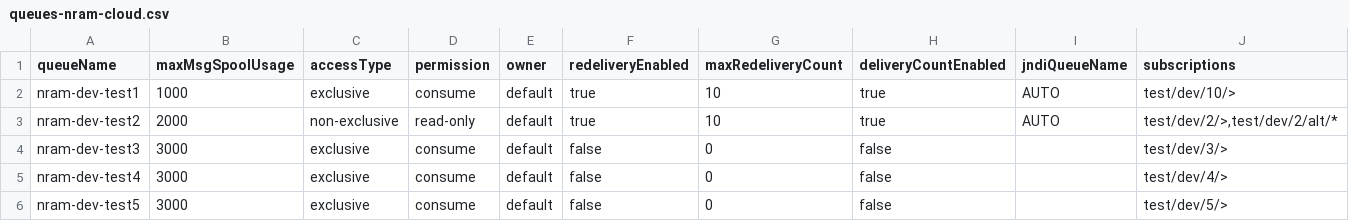
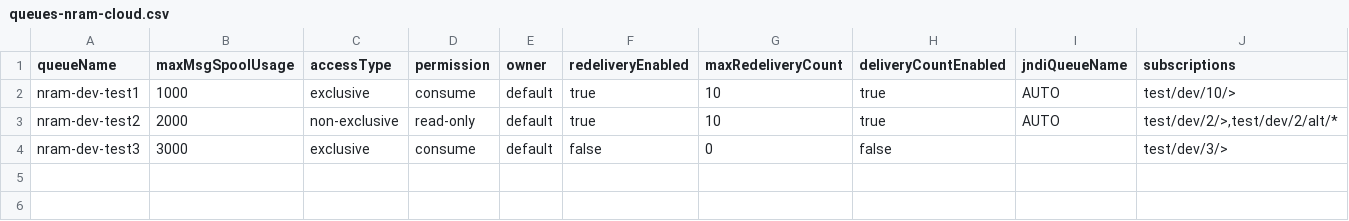
Before and after one commit to nram-solace/solace-selfservice-github, a CSV file: input/csv/NRAM/dev/queues-nram-cloud.csv, drawn as a sheet.

Commit message:
Update queues-nram-cloud.csv

```diff
--- a/input/csv/NRAM/dev/queues-nram-cloud.csv
+++ b/input/csv/NRAM/dev/queues-nram-cloud.csv
@@ -4,3 +4 @@ nram-dev-test2,2000,non-exclusive,read-only,default,true,10,true,AUTO,"test/dev/
 nram-dev-test3,3000,exclusive,consume,default,false,0,false,,test/dev/3/>
-nram-dev-test4,3000,exclusive,consume,default,false,0,false,,test/dev/4/>
-nram-dev-test5,3000,exclusive,consume,default,false,0,false,,test/dev/5/>
```
